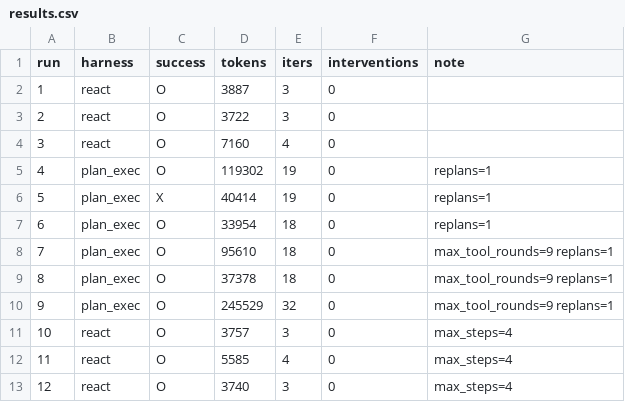
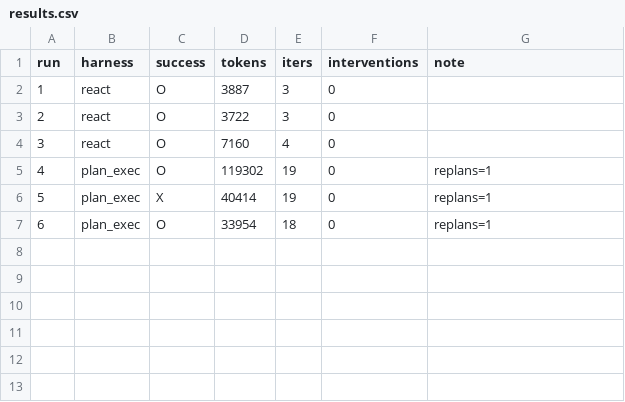
Before and after one commit to Q00/ai-agent-engineering-101, a CSV file: submissions/26510118/week-02/results.csv, drawn as a sheet; the diff names each change by its address in the sheet, - before the commit and + after, or states it on an @@ line.

Commit message:
week-02: drop runs 7-12 — that variant direction compared a harness to itself, not the two harnesses

```diff
--- a/submissions/26510118/week-02/results.csv
+++ b/submissions/26510118/week-02/results.csv
-row 8: 7 | plan_exec | O | 95610 | 18 | 0 | max_tool_rounds=9 replans=1
-row 9: 8 | plan_exec | O | 37378 | 18 | 0 | max_tool_rounds=9 replans=1
-row 10: 9 | plan_exec | O | 245529 | 32 | 0 | max_tool_rounds=9 replans=1
-row 11: 10 | react | O | 3757 | 3 | 0 | max_steps=4
-row 12: 11 | react | O | 5585 | 4 | 0 | max_steps=4
-row 13: 12 | react | O | 3740 | 3 | 0 | max_steps=4
```
Also changed, not shown: 7 other files.
